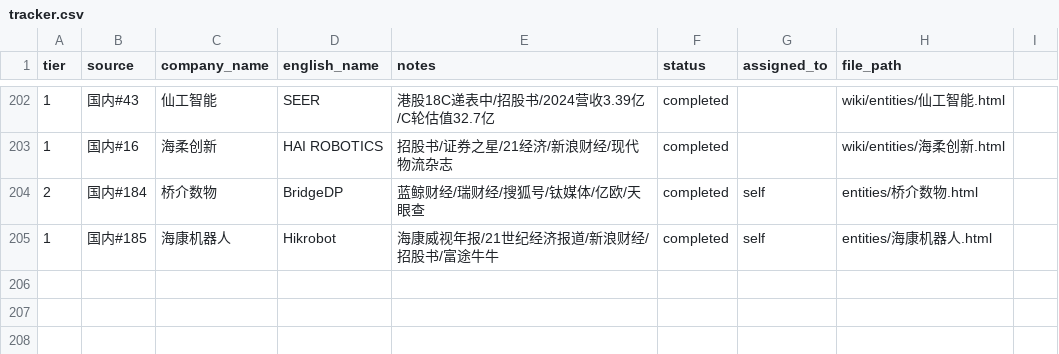
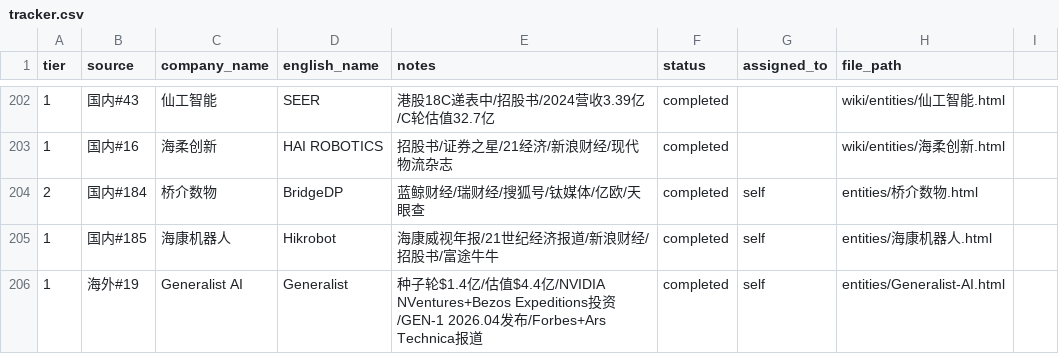
Before and after one commit to XQ-1001/Embodied-Intelligence-Wiki, a CSV file: tracker.csv, drawn as a sheet; only a part is shown, gaps mark what is left out; the diff names each change by its address in the sheet, - before the commit and + after, or states it on an @@ line.

Commit message:
增加 Generalist AI 的 wiki 页面

```diff
--- a/tracker.csv
+++ b/tracker.csv
+row 206: 1 | 海外#19 | Generalist AI | Generalist | 种子轮$1.4亿/估值$4.4亿/NVIDIA NVentures+Bezos Expeditions投资/GEN-1 2026.04发布/Forbes+Ars Technica报道 | completed | self | entities/Generalist-AI.html
```
Also changed, not shown: 2 other files.
